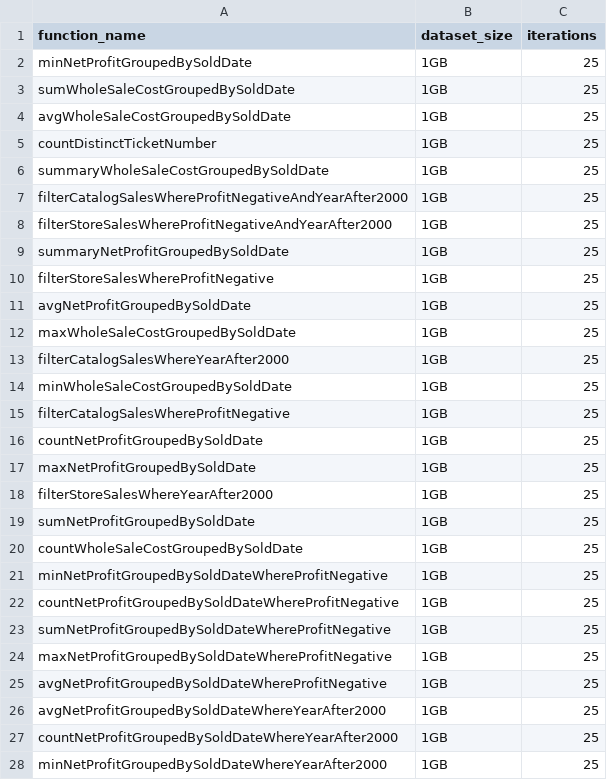
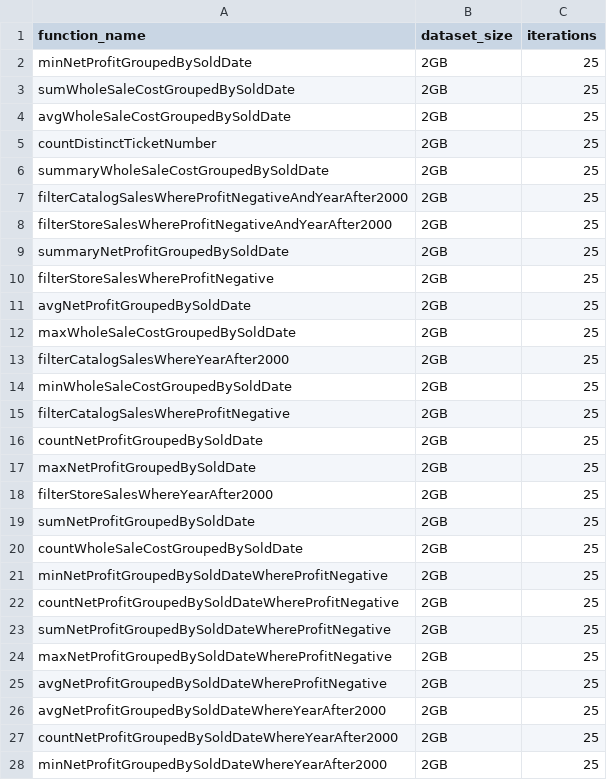
Before and after one commit to pientaa/opening-black-box, a CSV file: monitor-manager/experiments-plan.csv, drawn as a sheet; only a part is shown; the diff covers the shown part only.

Commit message:
Update experiments' plan

```diff
--- a/monitor-manager/experiments-plan.csv
+++ b/monitor-manager/experiments-plan.csv
@@ -1,28 +1,28 @@
 function_name,dataset_size,iterations
-minNetProfitGroupedBySoldDate,1GB,25
-sumWholeSaleCostGroupedBySoldDate,1GB,25
-avgWholeSaleCostGroupedBySoldDate,1GB,25
-countDistinctTicketNumber,1GB,25
-summaryWholeSaleCostGroupedBySoldDate,1GB,25
-filterCatalogSalesWhereProfitNegativeAndYearAfter2000,1GB,25
-filterStoreSalesWhereProfitNegativeAndYearAfter2000,1GB,25
-summaryNetProfitGroupedBySoldDate,1GB,25
-filterStoreSalesWhereProfitNegative,1GB,25
-avgNetProfitGroupedBySoldDate,1GB,25
-maxWholeSaleCostGroupedBySoldDate,1GB,25
-filterCatalogSalesWhereYearAfter2000,1GB,25
-minWholeSaleCostGroupedBySoldDate,1GB,25
-filterCatalogSalesWhereProfitNegative,1GB,25
-countNetProfitGroupedBySoldDate,1GB,25
-maxNetProfitGroupedBySoldDate,1GB,25
-filterStoreSalesWhereYearAfter2000,1GB,25
-sumNetProfitGroupedBySoldDate,1GB,25
-countWholeSaleCostGroupedBySoldDate,1GB,25
-minNetProfitGroupedBySoldDateWhereProfitNegative,1GB,25
-countNetProfitGroupedBySoldDateWhereProfitNegative,1GB,25
-sumNetProfitGroupedBySoldDateWhereProfitNegative,1GB,25
-maxNetProfitGroupedBySoldDateWhereProfitNegative,1GB,25
-avgNetProfitGroupedBySoldDateWhereProfitNegative,1GB,25
-avgNetProfitGroupedBySoldDateWhereYearAfter2000,1GB,25
-countNetProfitGroupedBySoldDateWhereYearAfter2000,1GB,25
-minNetProfitGroupedBySoldDateWhereYearAfter2000,1GB,25
+minNetProfitGroupedBySoldDate,2GB,25
+sumWholeSaleCostGroupedBySoldDate,2GB,25
+avgWholeSaleCostGroupedBySoldDate,2GB,25
+countDistinctTicketNumber,2GB,25
+summaryWholeSaleCostGroupedBySoldDate,2GB,25
+filterCatalogSalesWhereProfitNegativeAndYearAfter2000,2GB,25
+filterStoreSalesWhereProfitNegativeAndYearAfter2000,2GB,25
+summaryNetProfitGroupedBySoldDate,2GB,25
+filterStoreSalesWhereProfitNegative,2GB,25
+avgNetProfitGroupedBySoldDate,2GB,25
+maxWholeSaleCostGroupedBySoldDate,2GB,25
+filterCatalogSalesWhereYearAfter2000,2GB,25
+minWholeSaleCostGroupedBySoldDate,2GB,25
+filterCatalogSalesWhereProfitNegative,2GB,25
+countNetProfitGroupedBySoldDate,2GB,25
+maxNetProfitGroupedBySoldDate,2GB,25
+filterStoreSalesWhereYearAfter2000,2GB,25
+sumNetProfitGroupedBySoldDate,2GB,25
+countWholeSaleCostGroupedBySoldDate,2GB,25
+minNetProfitGroupedBySoldDateWhereProfitNegative,2GB,25
+countNetProfitGroupedBySoldDateWhereProfitNegative,2GB,25
+sumNetProfitGroupedBySoldDateWhereProfitNegative,2GB,25
+maxNetProfitGroupedBySoldDateWhereProfitNegative,2GB,25
+avgNetProfitGroupedBySoldDateWhereProfitNegative,2GB,25
+avgNetProfitGroupedBySoldDateWhereYearAfter2000,2GB,25
+countNetProfitGroupedBySoldDateWhereYearAfter2000,2GB,25
+minNetProfitGroupedBySoldDateWhereYearAfter2000,2GB,25
```
Also changed, not shown: 2 edited cells elsewhere in this file.
